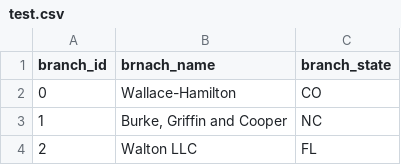
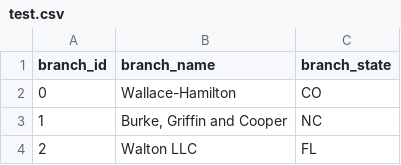
Before and after one commit to tauseef1234/Datasets, a CSV file: test.csv, drawn as a sheet; only a part is shown.

Commit message:
Update test.csv

```diff
--- a/test.csv
+++ b/test.csv
@@ -1,2 +1,2 @@
-branch_id,brnach_name,branch_state
+branch_id,branch_name,branch_state
 0,Wallace-Hamilton,CO
```
